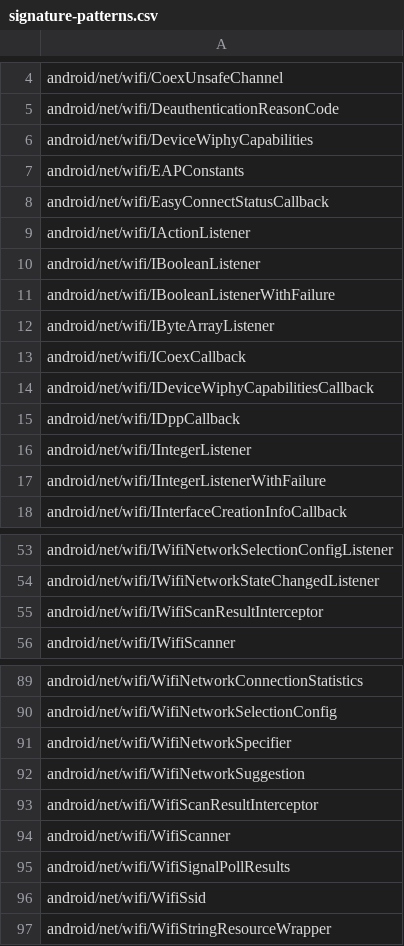
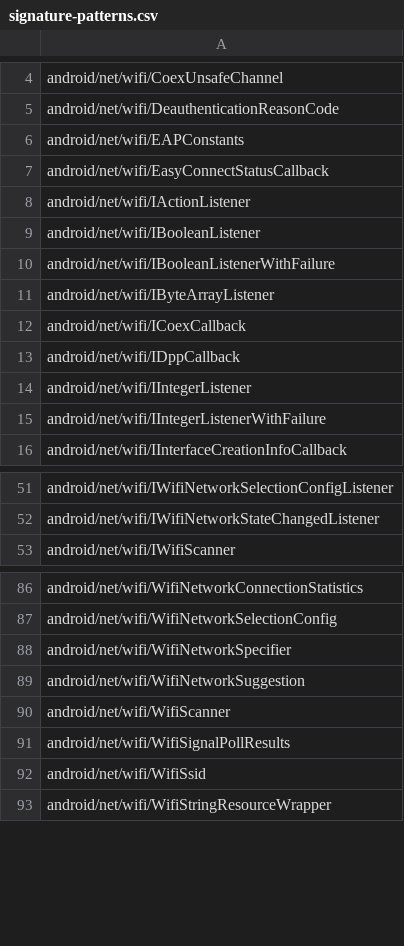
Before and after one commit to CodeLinaro-mirror/la_platform_prebuilts_module_sdk_Wifi, a CSV file: current/hiddenapi/signature-patterns.csv, drawn as a sheet; only a part is shown, gaps mark what is left out; the diff names each change by its address in the sheet, - before the commit and + after, or states it on an @@ line.

Commit message:
Update Wifi SDK to train 16321733
Compatible module: WiFiPrebuilt
Package: com.google.android.wifi
Version: 372042280
Package: com.google.android.go.wifi
Version: 372042280

Bug: 560273028
Change-Id: I2739732bc5cce9d2262feae1d392b4c3886eb2e4

```diff
--- a/current/hiddenapi/signature-patterns.csv
+++ b/current/hiddenapi/signature-patterns.csv
-row 6: android/net/wifi/DeviceWiphyCapabilities
-row 14: android/net/wifi/IDeviceWiphyCapabilitiesCallback
-row 55: android/net/wifi/IWifiScanResultInterceptor
-row 93: android/net/wifi/WifiScanResultInterceptor
```
Also changed, not shown: current/hiddenapi/index.csv, current/hiddenapi/metadata.csv, 15 other files.
